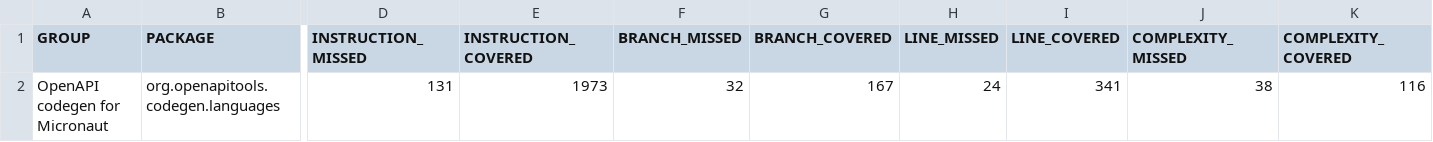
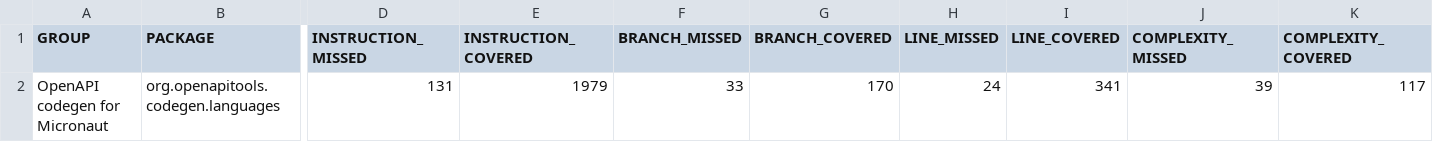
Before and after one commit to kokuwaio/maven-sites, a CSV file: micronaut-openapi-codegen/3.4.2-SNAPSHOT/jacoco/jacoco.csv, drawn as a sheet; only a part is shown, gaps mark what is left out; the diff names each change by its address in the sheet, - before the commit and + after, or states it on an @@ line.

Commit message:
Site: micronaut-openapi-codegen/3.4.2-SNAPSHOT

```diff
--- a/micronaut-openapi-codegen/3.4.2-SNAPSHOT/jacoco/jacoco.csv
+++ b/micronaut-openapi-codegen/3.4.2-SNAPSHOT/jacoco/jacoco.csv
-E2 (INSTRUCTION_COVERED): 1973
+E2 (INSTRUCTION_COVERED): 1979
-F2 (BRANCH_MISSED): 32
+F2 (BRANCH_MISSED): 33
-G2 (BRANCH_COVERED): 167
+G2 (BRANCH_COVERED): 170
-J2 (COMPLEXITY_MISSED): 38
+J2 (COMPLEXITY_MISSED): 39
-K2 (COMPLEXITY_COVERED): 116
+K2 (COMPLEXITY_COVERED): 117
```
Also changed, not shown: 26 other files.
